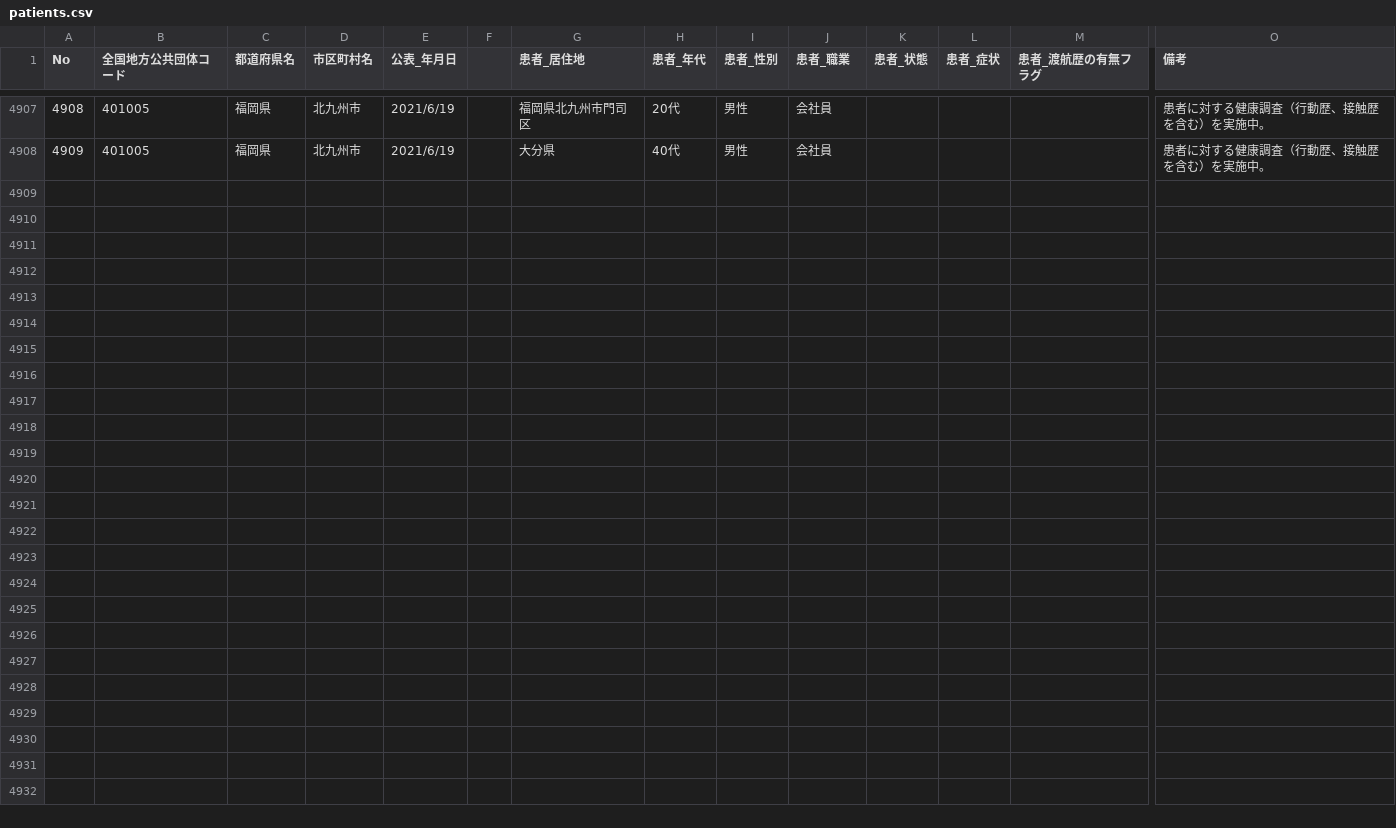
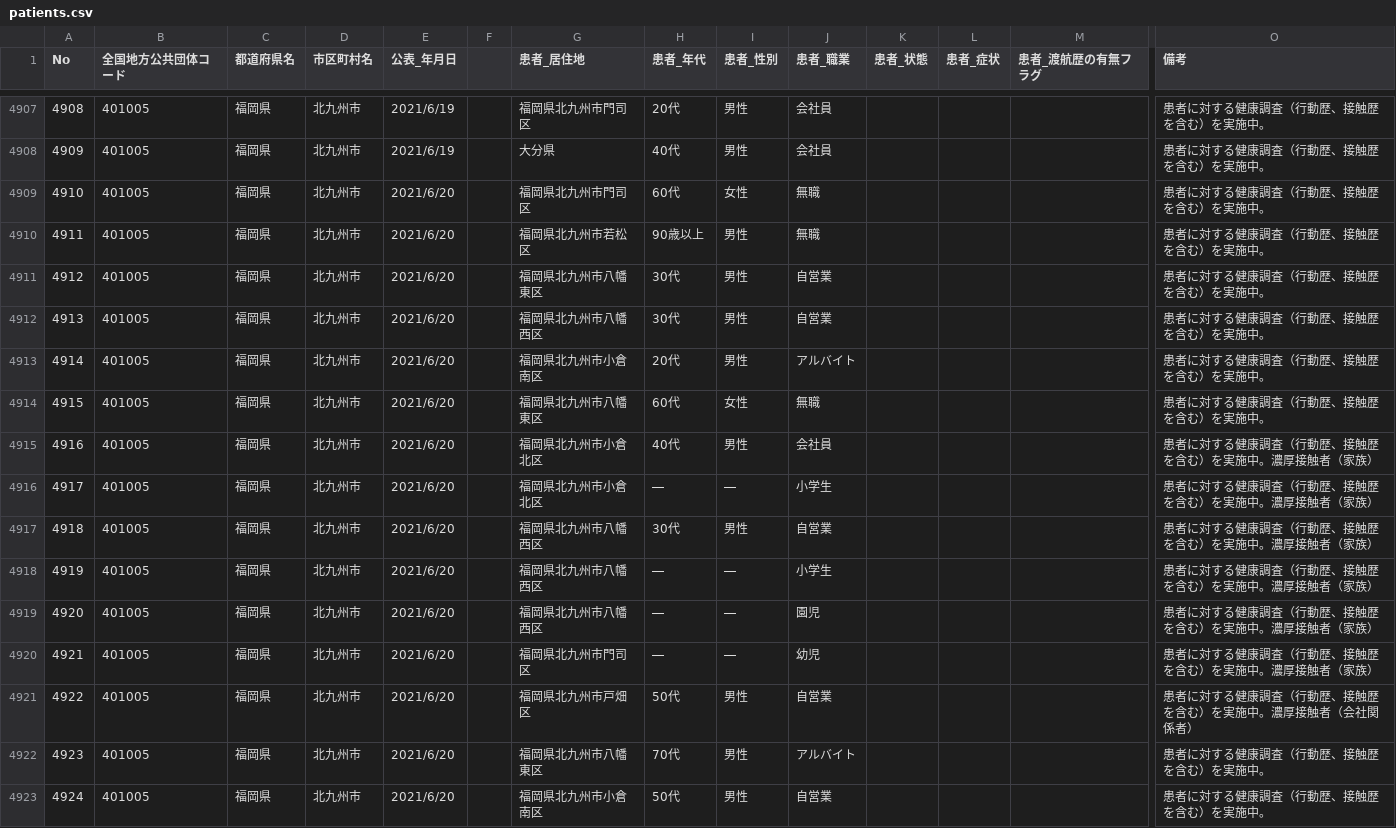
Before and after one commit to code4sabae/opendatagojp, a CSV file: csv/kitakyushu-shi/patients.csv, drawn as a sheet; only a part is shown, gaps mark what is left out; rows hold the shown columns only; the diff names each change by its address in the sheet, - before the commit and + after, or states it on an @@ line.

Commit message:
update data

```diff
--- a/csv/kitakyushu-shi/patients.csv
+++ b/csv/kitakyushu-shi/patients.csv
+row 4909: 4910 | 401005 | 福岡県 | 北九州市 | 2021/6/20 |  | 福岡県北九州市門司区 | 60代 | 女性 | 無職 |  |  |  | 患者に対する健康調査（行動歴、接触歴を含む）を実施中。
+row 4910: 4911 | 401005 | 福岡県 | 北九州市 | 2021/6/20 |  | 福岡県北九州市若松区 | 90歳以上 | 男性 | 無職 |  |  |  | 患者に対する健康調査（行動歴、接触歴を含む）を実施中。
+row 4911: 4912 | 401005 | 福岡県 | 北九州市 | 2021/6/20 |  | 福岡県北九州市八幡東区 | 30代 | 男性 | 自営業 |  |  |  | 患者に対する健康調査（行動歴、接触歴を含む）を実施中。
+row 4912: 4913 | 401005 | 福岡県 | 北九州市 | 2021/6/20 |  | 福岡県北九州市八幡西区 | 30代 | 男性 | 自営業 |  |  |  | 患者に対する健康調査（行動歴、接触歴を含む）を実施中。
+row 4913: 4914 | 401005 | 福岡県 | 北九州市 | 2021/6/20 |  | 福岡県北九州市小倉南区 | 20代 | 男性 | アルバイト |  |  |  | 患者に対する健康調査（行動歴、接触歴を含む）を実施中。
+row 4914: 4915 | 401005 | 福岡県 | 北九州市 | 2021/6/20 |  | 福岡県北九州市八幡東区 | 60代 | 女性 | 無職 |  |  |  | 患者に対する健康調査（行動歴、接触歴を含む）を実施中。
+row 4915: 4916 | 401005 | 福岡県 | 北九州市 | 2021/6/20 |  | 福岡県北九州市小倉北区 | 40代 | 男性 | 会社員 |  |  |  | 患者に対する健康調査（行動歴、接触歴を含む）を実施中。濃厚接触者（家族）
+row 4916: 4917 | 401005 | 福岡県 | 北九州市 | 2021/6/20 |  | 福岡県北九州市小倉北区 | ― | ― | 小学生 |  |  |  | 患者に対する健康調査（行動歴、接触歴を含む）を実施中。濃厚接触者（家族）
+row 4917: 4918 | 401005 | 福岡県 | 北九州市 | 2021/6/20 |  | 福岡県北九州市八幡西区 | 30代 | 男性 | 自営業 |  |  |  | 患者に対する健康調査（行動歴、接触歴を含む）を実施中。濃厚接触者（家族）
+row 4918: 4919 | 401005 | 福岡県 | 北九州市 | 2021/6/20 |  | 福岡県北九州市八幡西区 | ― | ― | 小学生 |  |  |  | 患者に対する健康調査（行動歴、接触歴を含む）を実施中。濃厚接触者（家族）
+row 4919: 4920 | 401005 | 福岡県 | 北九州市 | 2021/6/20 |  | 福岡県北九州市八幡西区 | ― | ― | 園児 |  |  |  | 患者に対する健康調査（行動歴、接触歴を含む）を実施中。濃厚接触者（家族）
+row 4920: 4921 | 401005 | 福岡県 | 北九州市 | 2021/6/20 |  | 福岡県北九州市門司区 | ― | ― | 幼児 |  |  |  | 患者に対する健康調査（行動歴、接触歴を含む）を実施中。濃厚接触者（家族）
+row 4921: 4922 | 401005 | 福岡県 | 北九州市 | 2021/6/20 |  | 福岡県北九州市戸畑区 | 50代 | 男性 | 自営業 |  |  |  | 患者に対する健康調査（行動歴、接触歴を含む）を実施中。濃厚接触者（会社関係者）
+row 4922: 4923 | 401005 | 福岡県 | 北九州市 | 2021/6/20 |  | 福岡県北九州市八幡東区 | 70代 | 男性 | アルバイト |  |  |  | 患者に対する健康調査（行動歴、接触歴を含む）を実施中。
+row 4923: 4924 | 401005 | 福岡県 | 北九州市 | 2021/6/20 |  | 福岡県北九州市小倉南区 | 50代 | 男性 | 自営業 |  |  |  | 患者に対する健康調査（行動歴、接触歴を含む）を実施中。
```
Also changed, not shown: csv/gunma-ken/patients.csv, csv/kitakyushu-shi/negative-cases.csv, 5 other files.
